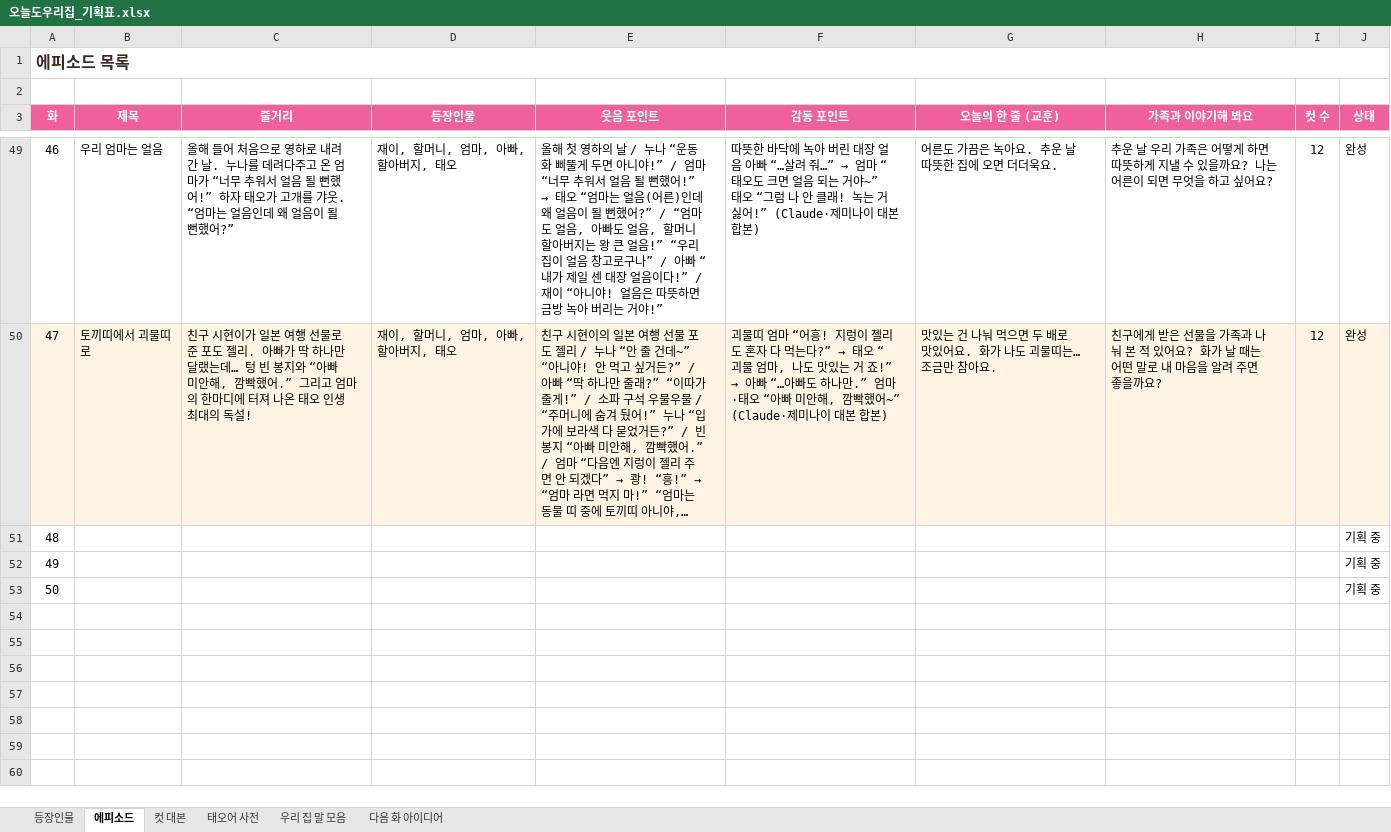
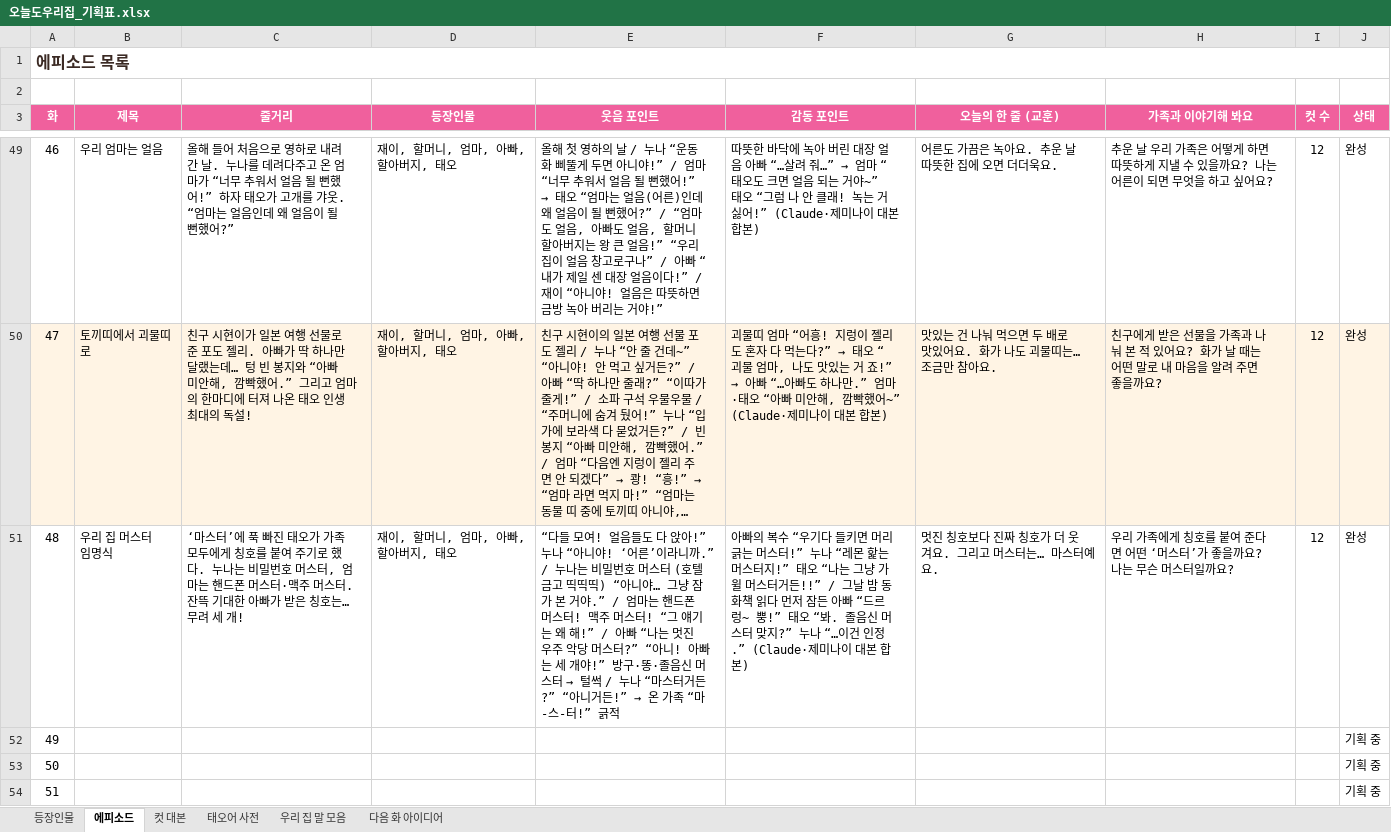
Before and after one commit to seangold8888/seangold8888.github.io, an Excel workbook: webtoon/planning/오늘도우리집_기획표.xlsx, sheet 에피소드, drawn as a sheet; only a part is shown, gaps mark what is left out; long unchanged cells end in …; values as stored, in another font and other column widths than the file's, no borders; addresses are those after the commit; the diff names each change by its address in the sheet, - before the commit and + after, or states it on an @@ line.

```diff
--- a/webtoon/planning/오늘도우리집_기획표.xlsx (sheet 에피소드)
+++ b/webtoon/planning/오늘도우리집_기획표.xlsx (sheet 에피소드)
+row 51: 48 | 우리 집 머스터 임명식 | ‘마스터’에 푹 빠진 태오가 가족 모두에게 칭호를 붙여 주기로 했다. 누나는 비밀번호 머스터, 엄마는 핸드폰 머스터·맥주 머스터. 잔뜩 기대한 아빠가 받은 칭호는… 무려 세 개! | 재이, 할머니, 엄마, 아빠, 할아버지, 태오 | “다들 모여! 얼음들도 다 앉아!” 누나 “아니야! ‘어른’이라니까.” / 누나는 비밀번호 머스터 (호텔 금고 띡띡띡) “아니야… 그냥 잠가 본 거야.” / 엄마는 핸드폰 머스터! 맥주 머스터! “그 얘기는 왜 해!” / 아빠 “나는 멋진 우주 악당 머스터?” “아니! 아빠는 세 개야!” 방구·똥·졸음신 머스터 → 털썩 / 누나 “마스터거든?” “아니거든!” → 온 가족 “마-스-터!” 긁적 | 아빠의 복수 “우기다 들키면 머리 긁는 머스터!” 누나 “레몬 핥는 머스터지!” 태오 “나는 그냥 가윌 머스터거든!!” / 그날 밤 동화책 읽다 먼저 잠든 아빠 “드르렁~ 뿡!” 태오 “봐. 졸음신 머스터 맞지?” 누나 “…이건 인정.” (Claude·제미나이 대본 합본) | 멋진 칭호보다 진짜 칭호가 더 웃겨요. 그리고 머스터는… 마스터예요. | 우리 가족에게 칭호를 붙여 준다면 어떤 ‘머스터’가 좋을까요? 나는 무슨 머스터일까요? | 12 | 완성
@@ column A (화) renumbered from row 52 down @@
```
Also changed, not shown: sheet 컷 대본, 7 other files.
